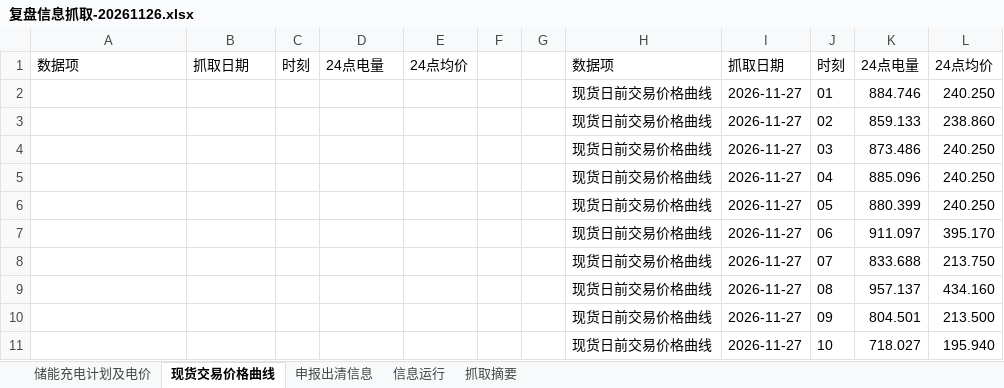
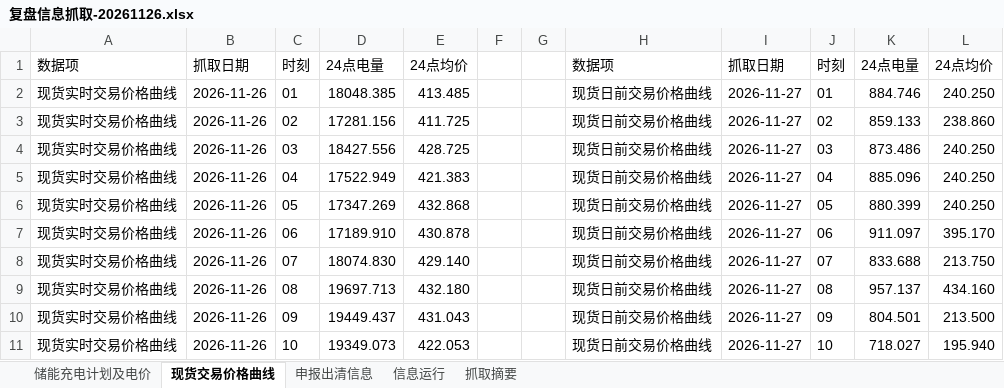
Before and after one commit to arliu633-glitch/hb-price-chart-public, an Excel workbook: review-results/复盘信息抓取-20261126.xlsx, sheet 现货交易价格曲线, drawn as a sheet; only a part is shown; values as stored, in another font and other column widths than the file's, no borders; the diff covers the shown part only; the diff names each change by its address in the sheet, - before the commit and + after, or states it on an @@ line.

```diff
--- a/review-results/复盘信息抓取-20261126.xlsx (sheet 现货交易价格曲线)
+++ b/review-results/复盘信息抓取-20261126.xlsx (sheet 现货交易价格曲线)
-A2:A11: (empty)
+A2:A11: 现货实时交易价格曲线
-B2:B11: (empty)
+B2:B11: 2026-11-26
-C2: (empty)
+C2: 01
-D2: (empty)
+D2: 18048.385
-E2: (empty)
+E2: 413.485
-C3: (empty)
+C3: 02
-D3: (empty)
+D3: 17281.156
-E3: (empty)
+E3: 411.725
-C4: (empty)
+C4: 03
-D4: (empty)
+D4: 18427.556
-E4: (empty)
+E4: 428.725
-C5: (empty)
+C5: 04
-D5: (empty)
+D5: 17522.949
-E5: (empty)
+E5: 421.383
-C6: (empty)
+C6: 05
-D6: (empty)
+D6: 17347.269
-E6: (empty)
+E6: 432.868
-C7: (empty)
+C7: 06
-D7: (empty)
+D7: 17189.910
-E7: (empty)
+E7: 430.878
-C8: (empty)
+C8: 07
-D8: (empty)
+D8: 18074.830
-E8: (empty)
+E8: 429.140
-C9: (empty)
+C9: 08
-D9: (empty)
+D9: 19697.713
-E9: (empty)
+E9: 432.180
-C10: (empty)
+C10: 09
-D10: (empty)
+D10: 19449.437
-E10: (empty)
+E10: 431.043
-C11: (empty)
+C11: 10
-D11: (empty)
+D11: 19349.073
-E11: (empty)
+E11: 422.053
```
Also changed, not shown: 70 edited cells elsewhere in this sheet, sheet 抓取摘要, 3 other files.
